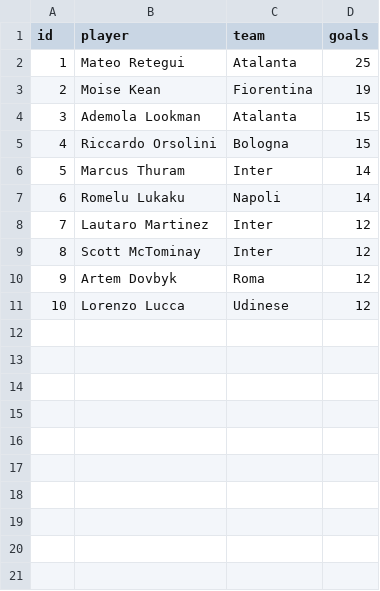
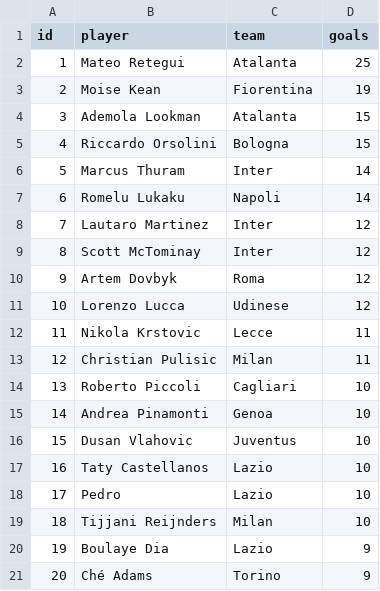
Before and after one commit to MatteoSB11/LavoroDB, a CSV file: players.csv, drawn as a sheet; the diff names each change by its address in the sheet, - before the commit and + after, or states it on an @@ line.

Commit message:
aggiunto giocatori

```diff
--- a/players.csv
+++ b/players.csv
+row 12: 11 | Nikola Krstovic | Lecce | 11
+row 13: 12 | Christian Pulisic | Milan | 11
+row 14: 13 | Roberto Piccoli | Cagliari | 10
+row 15: 14 | Andrea Pinamonti | Genoa | 10
+row 16: 15 | Dusan Vlahovic | Juventus | 10
+row 17: 16 | Taty Castellanos | Lazio | 10
+row 18: 17 | Pedro | Lazio | 10
+row 19: 18 | Tijjani Reijnders | Milan | 10
+row 20: 19 | Boulaye Dia | Lazio | 9
+row 21: 20 | Ché Adams | Torino | 9
```
